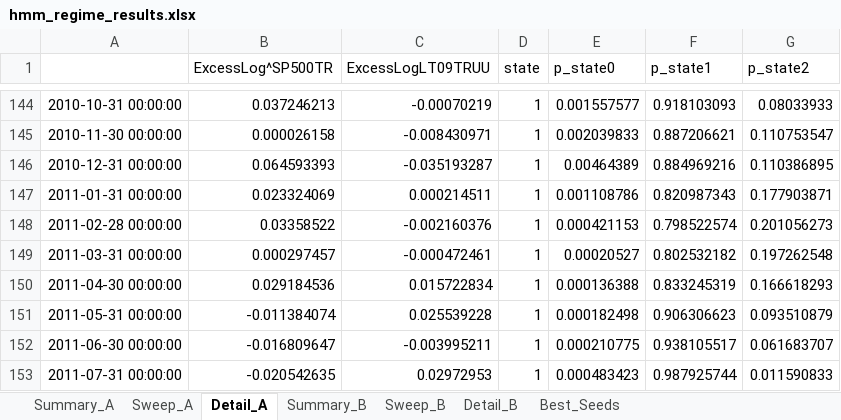
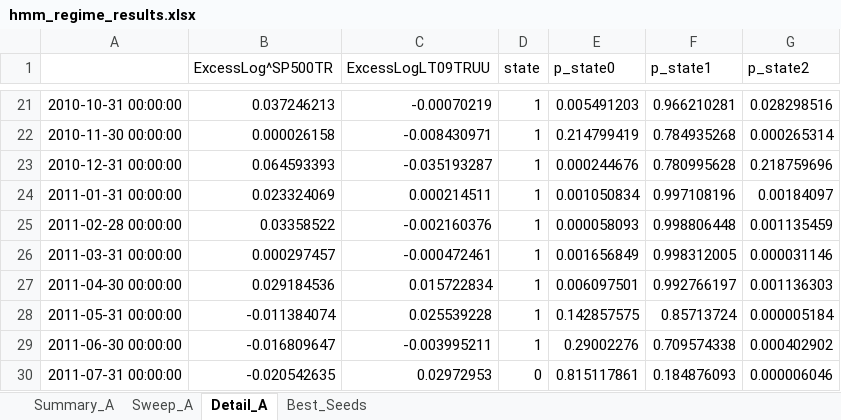
Before and after one commit to pVachev/MasterThesisTrials, an Excel workbook: hmm_regime_results.xlsx, sheet Detail_A, drawn as a sheet; only a part is shown, gaps mark what is left out; values as stored, in another font and other column widths than the file's, no borders; addresses are those after the commit; the diff covers the shown part only; the diff names each change by its address in the sheet, - before the commit and + after, or states it on an @@ line.

```diff
--- a/hmm_regime_results.xlsx (sheet Detail_A)
+++ b/hmm_regime_results.xlsx (sheet Detail_A)
-sheet tab: Summary_B
-sheet tab: Sweep_B
-sheet tab: Detail_B
-E21 (p_state0): 0.001557577
+E21 (p_state0): 0.005491203
-F21 (p_state1): 0.918103093
+F21 (p_state1): 0.966210281
-G21 (p_state2): 0.08033933
+G21 (p_state2): 0.028298516
-E22 (p_state0): 0.002039833
+E22 (p_state0): 0.214799419
-F22 (p_state1): 0.887206621
+F22 (p_state1): 0.784935268
-G22 (p_state2): 0.110753547
+G22 (p_state2): 0.000265314
-E23 (p_state0): 0.00464389
+E23 (p_state0): 0.000244676
-F23 (p_state1): 0.884969216
+F23 (p_state1): 0.780995628
-G23 (p_state2): 0.110386895
+G23 (p_state2): 0.218759696
-E24 (p_state0): 0.001108786
+E24 (p_state0): 0.001050834
-F24 (p_state1): 0.820987343
+F24 (p_state1): 0.997108196
-G24 (p_state2): 0.177903871
+G24 (p_state2): 0.00184097
-E25 (p_state0): 0.000421153
+E25 (p_state0): 0.000058093
-F25 (p_state1): 0.798522574
+F25 (p_state1): 0.998806448
-G25 (p_state2): 0.201056273
+G25 (p_state2): 0.001135459
-E26 (p_state0): 0.00020527
+E26 (p_state0): 0.001656849
-F26 (p_state1): 0.802532182
+F26 (p_state1): 0.998312005
-G26 (p_state2): 0.197262548
+G26 (p_state2): 0.000031146
-E27 (p_state0): 0.000136388
+E27 (p_state0): 0.006097501
-F27 (p_state1): 0.833245319
+F27 (p_state1): 0.992766197
-G27 (p_state2): 0.166618293
+G27 (p_state2): 0.001136303
-E28 (p_state0): 0.000182498
+E28 (p_state0): 0.142857575
-F28 (p_state1): 0.906306623
+F28 (p_state1): 0.85713724
-G28 (p_state2): 0.093510879
+G28 (p_state2): 0.000005184
-E29 (p_state0): 0.000210775
+E29 (p_state0): 0.29002276
-F29 (p_state1): 0.938105517
+F29 (p_state1): 0.709574338
-G29 (p_state2): 0.061683707
+G29 (p_state2): 0.000402902
-D30 (state): 1
+D30 (state): 0
-E30 (p_state0): 0.000483423
+E30 (p_state0): 0.815117861
-F30 (p_state1): 0.987925744
+F30 (p_state1): 0.184876093
-G30 (p_state2): 0.011590833
+G30 (p_state2): 0.000006046
```
Also changed, not shown: 123 removed rows and 718 edited cells elsewhere in this sheet, sheet Sweep_A, sheet Summary_A, sheet Best_Seeds, 12 other files.
